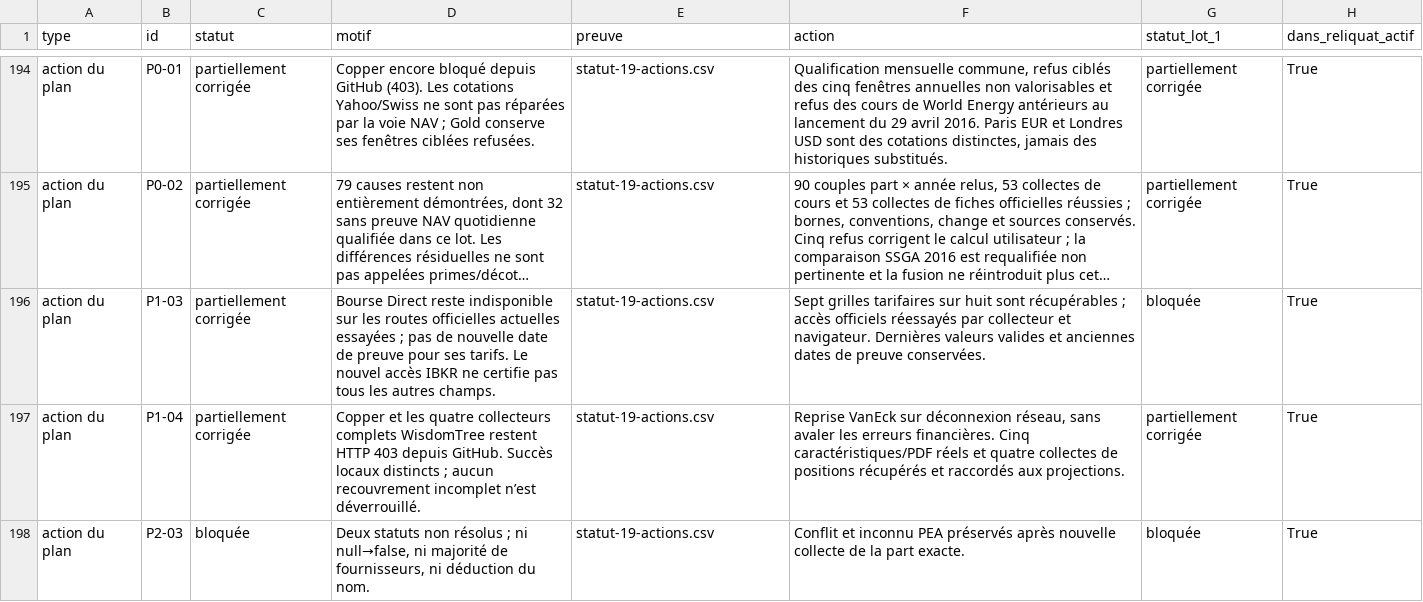
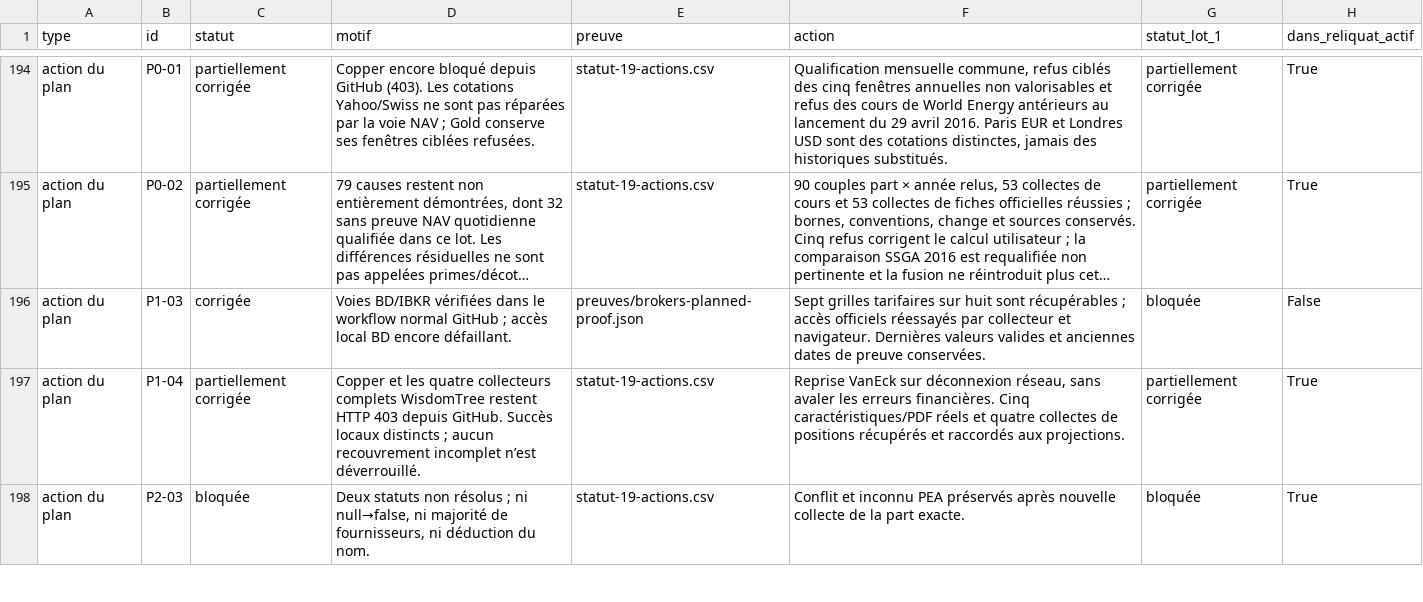
Before and after one commit to madmax91310/shinny-potato, a CSV file: reports/reliquat-2026-10-23/restant-a-verifier.csv, drawn as a sheet; only a part is shown, gaps mark what is left out; long unchanged cells end in …; the diff names each change by its address in the sheet, - before the commit and + after, or states it on an @@ line.

```diff
--- a/reports/reliquat-2026-10-23/restant-a-verifier.csv
+++ b/reports/reliquat-2026-10-23/restant-a-verifier.csv
-C196 (statut): partiellement corrigée
+C196 (statut): corrigée
-D196 (motif): Bourse Direct reste indisponible sur les routes officielles actuelles essayées ; pas de nouvelle date de preuve pour ses tarifs. Le nouvel accès IBKR ne certifie pas tous les autres champs.
+D196 (motif): Voies BD/IBKR vérifiées dans le workflow normal GitHub ; accès local BD encore défaillant.
-E196 (preuve): statut-19-actions.csv
+E196 (preuve): preuves/brokers-planned-proof.json
-H196 (dans_reliquat_actif): True
+H196 (dans_reliquat_actif): False
```
Also changed, not shown: reports/reliquat-2026-10-23/statut-19-actions.csv, 12 other files.
